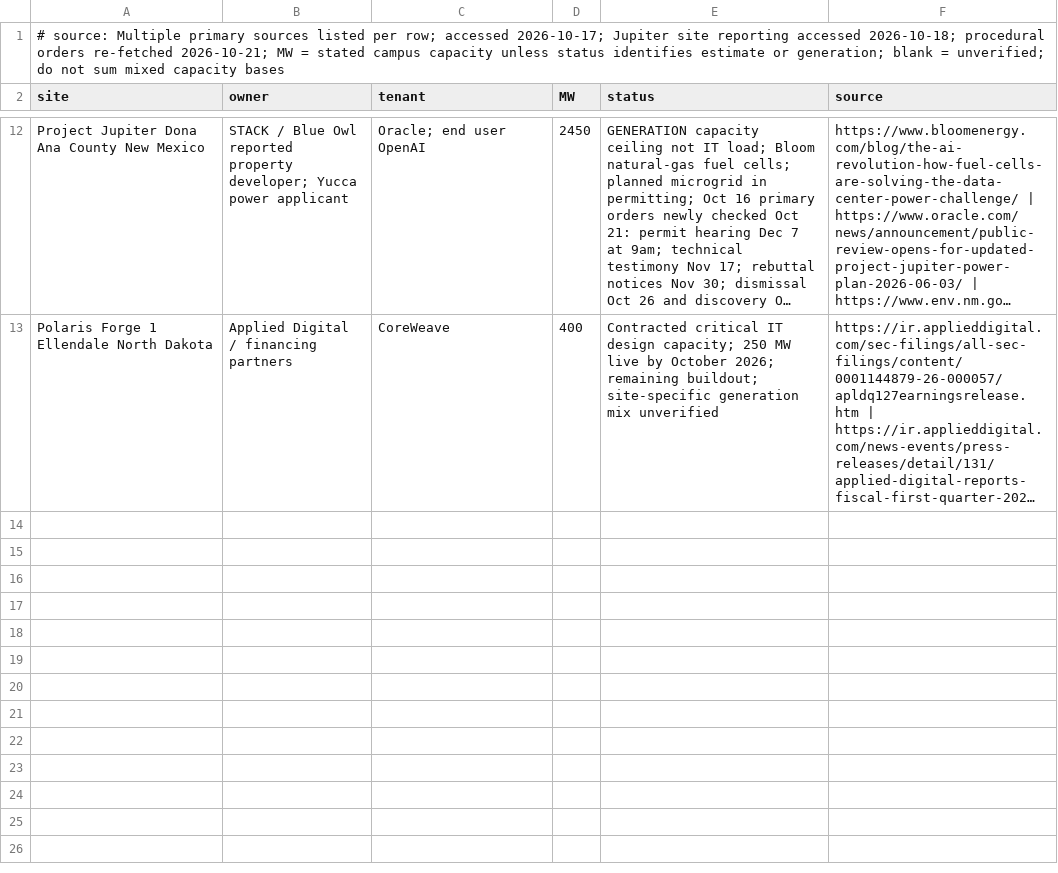
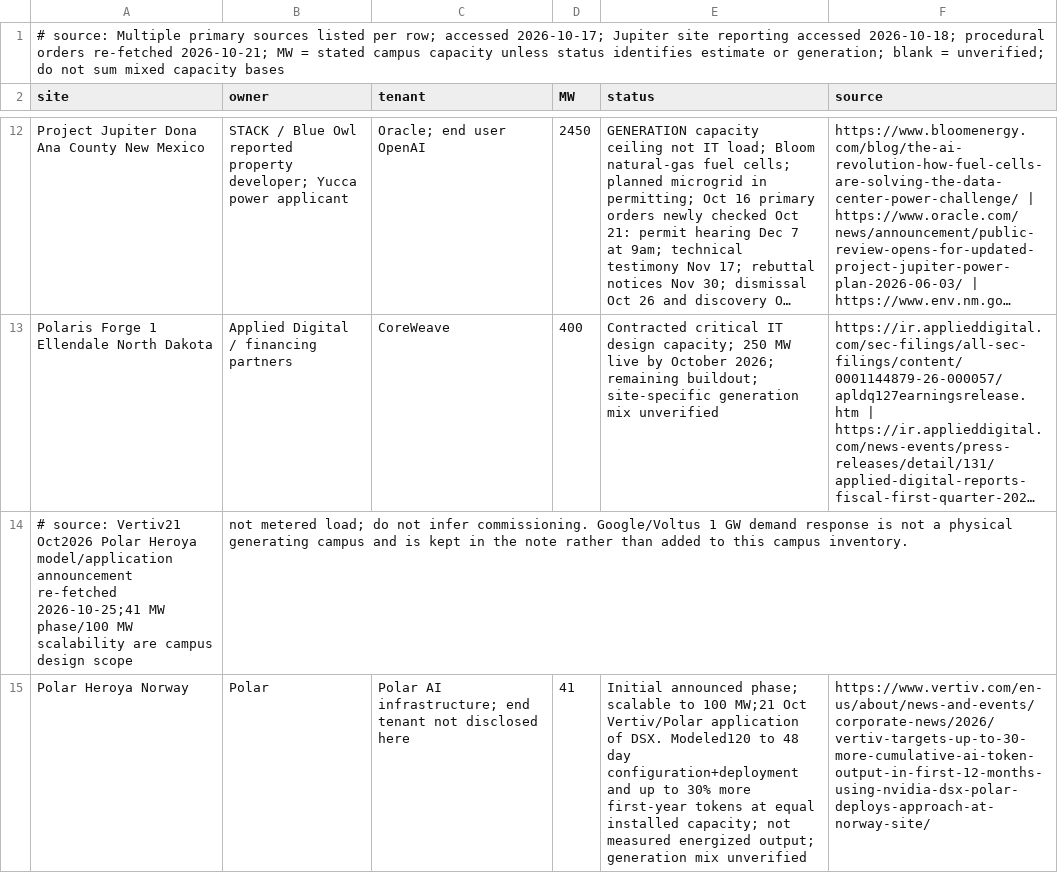
Before and after one commit to marcinbogdanski/bubble-not-bubble, a CSV file: data/datacenter-pipeline.csv, drawn as a sheet; only a part is shown, gaps mark what is left out; long unchanged cells end in …; the diff names each change by its address in the sheet, - before the commit and + after, or states it on an @@ line.

```diff
--- a/data/datacenter-pipeline.csv
+++ b/data/datacenter-pipeline.csv
+row 14: # source: Vertiv21 Oct2026 Polar Heroya model/application announcement re-fetched 2026-10-25;41 MW phase/100 MW scalability are campus design scope | not metered load; do not infer commissioning. Google/Voltus 1 GW demand response is not a physical generating campus and is kept in the note rather than added to this campus inventory.
+row 15: Polar Heroya Norway | Polar | Polar AI infrastructure; end tenant not disclosed here | 41 | Initial announced phase; scalable to 100 MW;21 Oct Vertiv/Polar application of DSX. Modeled120 to 48 day configuration+deployment and up to 30% more first-year tokens at equal installed capacity; not measured energized output; generation mix unverified | https://www.vertiv.com/en-us/about/news-and-events/corporate-news/2026/vertiv-targets-up-to-30-more-cumulative-ai-token-output-in-first-12-months-using-nvidia-dsx-polar-deploys-approach-at-norway-site/
```
Also changed, not shown: data/ai-debt-stack.csv, data/ai-unit-economics-capex-by-year.csv, 15 other files.
